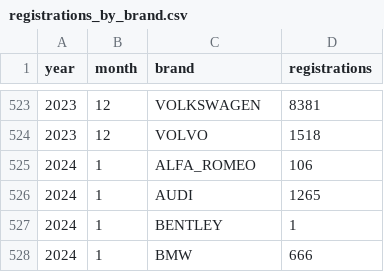
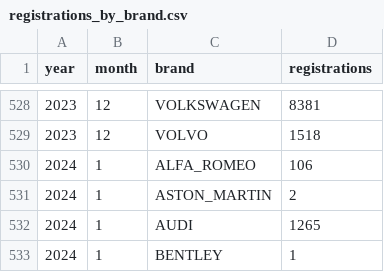
Before and after one commit to kmilo8346/tesla-data, a CSV file: car_registrations/countries/turkey/registrations_by_brand.csv, drawn as a sheet; only a part is shown, gaps mark what is left out; the shorter side is filled out with more unchanged rows; the diff covers the shown part only.

```diff
--- a/car_registrations/countries/turkey/registrations_by_brand.csv
+++ b/car_registrations/countries/turkey/registrations_by_brand.csv
@@ -525,2 +530,3 @@
 2024,1,"ALFA_ROMEO",106
+2024,1,"ASTON_MARTIN",2
 2024,1,"AUDI",1265
```
Also changed, not shown: 5 added rows elsewhere in this file, 1 other file.
